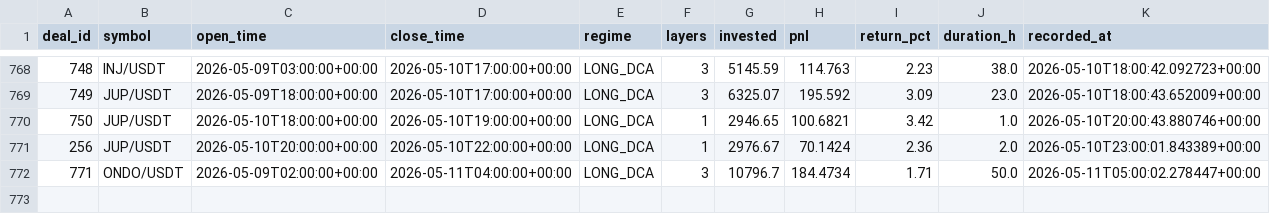
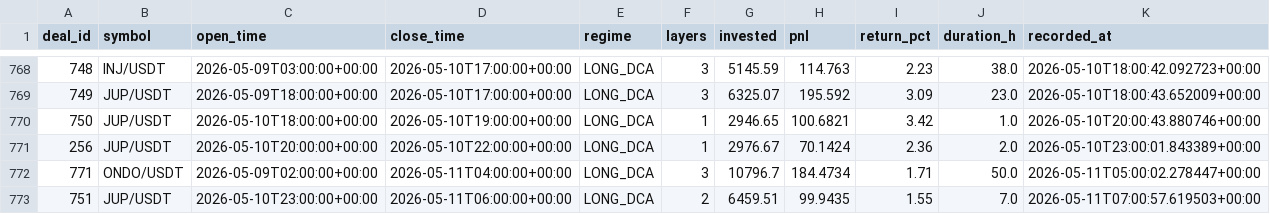
Before and after one commit to halo-effects/adaptive-intelligence-trading, a CSV file: docs/data/v14-pm/trades.csv, drawn as a sheet; only a part is shown, gaps mark what is left out; the diff names each change by its address in the sheet, - before the commit and + after, or states it on an @@ line.

Commit message:
Data sync 2026-05-11 00:03

```diff
--- a/docs/data/v14-pm/trades.csv
+++ b/docs/data/v14-pm/trades.csv
+row 773: 751 | JUP/USDT | 2026-05-10T23:00:00+00:00 | 2026-05-11T06:00:00+00:00 | LONG_DCA | 2 | 6459.51 | 99.9435 | 1.55 | 7.0 | 2026-05-11T07:00:57.619503+00:00
```
Also changed, not shown: 4 other files.
